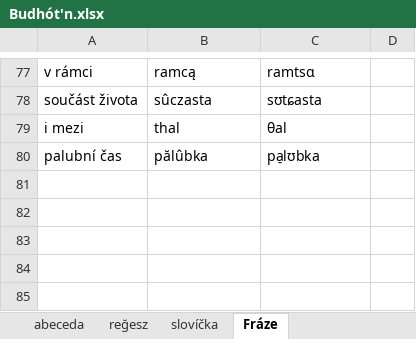
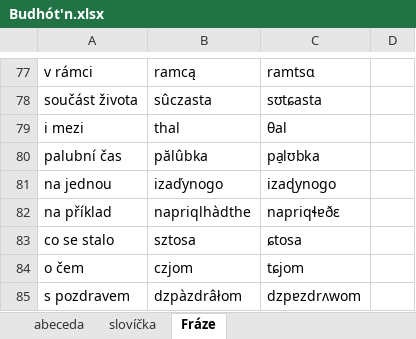
Before and after one commit to classroomtoilet/Budhotn, an Excel workbook: Budhót'n.xlsx, sheet Fráze, drawn as a sheet; only a part is shown, gaps mark what is left out; values as stored, in another font and other column widths than the file's, no borders; the diff names each change by its address in the sheet, - before the commit and + after, or states it on an @@ line.

```diff
--- a/Budhót'n.xlsx (sheet Fráze)
+++ b/Budhót'n.xlsx (sheet Fráze)
-sheet tab: reğesz
+row 81: na jednou | izaďynogo | izaɖynogo
+row 82: na příklad | napriqlhàdthe | napriqɬɐðɛ
+row 83: co se stalo | sztosa | ɕtosa
+row 84: o čem | czjom | tɕjom
+row 85: s pozdravem | dzpàzdrâłom | dzpɐzdrʌwom
```
Also changed, not shown: sheet slovíčka, sheet abeceda, sheet předpony, sheet větné členy, sheet koncovky, other sheet tabs.
